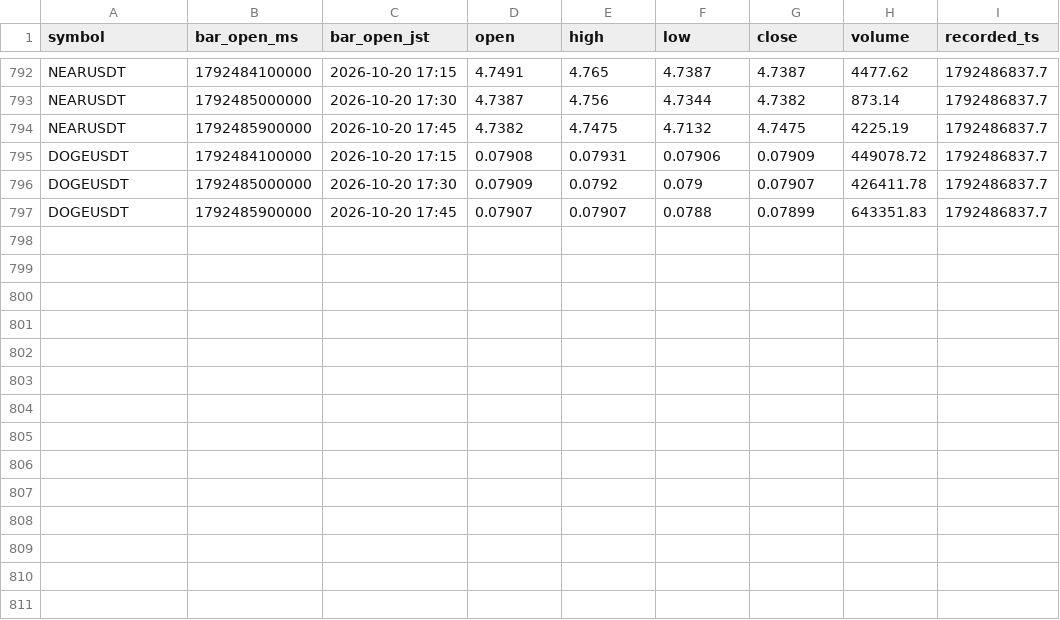
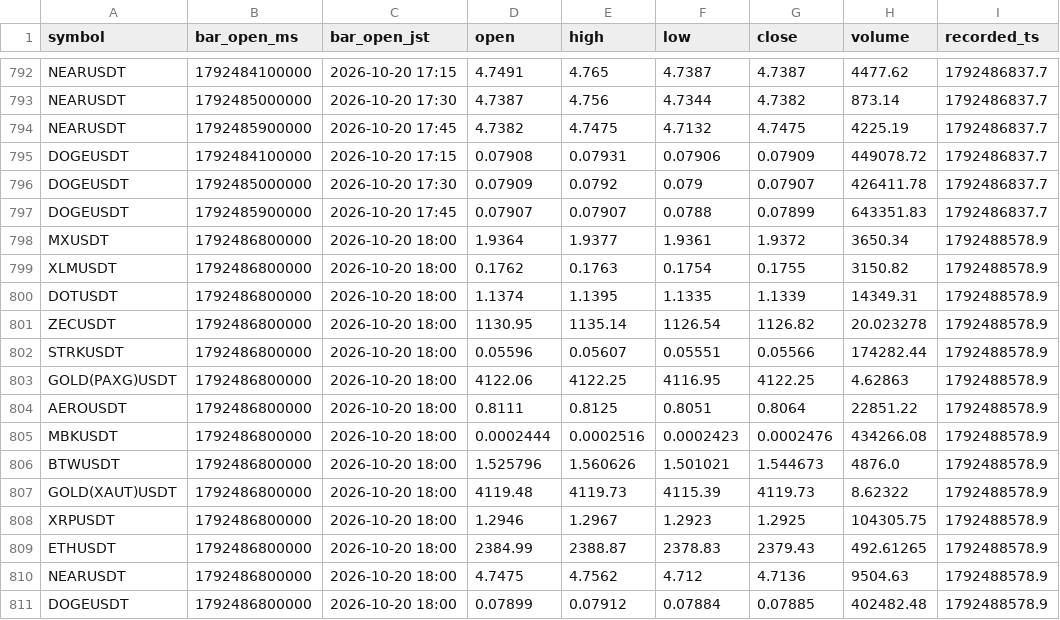
Before and after one commit to hiro1980umare/mexcscreener, a CSV file: market_bars.csv, drawn as a sheet; only a part is shown, gaps mark what is left out; the diff names each change by its address in the sheet, - before the commit and + after, or states it on an @@ line.

```diff
--- a/market_bars.csv
+++ b/market_bars.csv
+row 798: MXUSDT | 1792486800000 | 2026-10-20 18:00 | 1.9364 | 1.9377 | 1.9361 | 1.9372 | 3650.34 | 1792488578.9
+row 799: XLMUSDT | 1792486800000 | 2026-10-20 18:00 | 0.1762 | 0.1763 | 0.1754 | 0.1755 | 3150.82 | 1792488578.9
+row 800: DOTUSDT | 1792486800000 | 2026-10-20 18:00 | 1.1374 | 1.1395 | 1.1335 | 1.1339 | 14349.31 | 1792488578.9
+row 801: ZECUSDT | 1792486800000 | 2026-10-20 18:00 | 1130.95 | 1135.14 | 1126.54 | 1126.82 | 20.023278 | 1792488578.9
+row 802: STRKUSDT | 1792486800000 | 2026-10-20 18:00 | 0.05596 | 0.05607 | 0.05551 | 0.05566 | 174282.44 | 1792488578.9
+row 803: GOLD(PAXG)USDT | 1792486800000 | 2026-10-20 18:00 | 4122.06 | 4122.25 | 4116.95 | 4122.25 | 4.62863 | 1792488578.9
+row 804: AEROUSDT | 1792486800000 | 2026-10-20 18:00 | 0.8111 | 0.8125 | 0.8051 | 0.8064 | 22851.22 | 1792488578.9
+row 805: MBKUSDT | 1792486800000 | 2026-10-20 18:00 | 0.0002444 | 0.0002516 | 0.0002423 | 0.0002476 | 434266.08 | 1792488578.9
+row 806: BTWUSDT | 1792486800000 | 2026-10-20 18:00 | 1.525796 | 1.560626 | 1.501021 | 1.544673 | 4876.0 | 1792488578.9
+row 807: GOLD(XAUT)USDT | 1792486800000 | 2026-10-20 18:00 | 4119.48 | 4119.73 | 4115.39 | 4119.73 | 8.62322 | 1792488578.9
+row 808: XRPUSDT | 1792486800000 | 2026-10-20 18:00 | 1.2946 | 1.2967 | 1.2923 | 1.2925 | 104305.75 | 1792488578.9
+row 809: ETHUSDT | 1792486800000 | 2026-10-20 18:00 | 2384.99 | 2388.87 | 2378.83 | 2379.43 | 492.61265 | 1792488578.9
+row 810: NEARUSDT | 1792486800000 | 2026-10-20 18:00 | 4.7475 | 4.7562 | 4.712 | 4.7136 | 9504.63 | 1792488578.9
+row 811: DOGEUSDT | 1792486800000 | 2026-10-20 18:00 | 0.07899 | 0.07912 | 0.07884 | 0.07885 | 402482.48 | 1792488578.9
```
Also changed, not shown: 1 other file.
